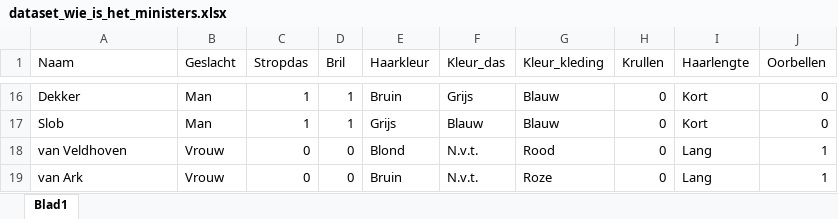
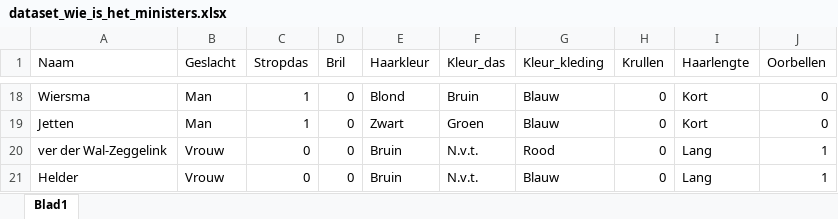
Before and after one commit to vcgorka/beslisboombouwen, an Excel workbook: Werkboek 1/dataset_wie_is_het_ministers.xlsx, sheet Blad1, drawn as a sheet; only a part is shown, gaps mark what is left out; values as stored, in another font and other column widths than the file's, no borders; charts and pictures not drawn; addresses are those after the commit; the diff covers the shown part only; the diff names each change by its address in the sheet, - before the commit and + after, or states it on an @@ line.

```diff
--- a/Werkboek 1/dataset_wie_is_het_ministers.xlsx (sheet Blad1)
+++ b/Werkboek 1/dataset_wie_is_het_ministers.xlsx (sheet Blad1)
-A18 (Naam): Dekker
+A18 (Naam): Wiersma
-D18:D19 (Bril): 1
+D18:D19 (Bril): 0
-E18 (Haarkleur): Bruin
+E18 (Haarkleur): Blond
-F18 (Kleur_das): Grijs
+F18 (Kleur_das): Bruin
-A19 (Naam): Slob
+A19 (Naam): Jetten
-E19 (Haarkleur): Grijs
+E19 (Haarkleur): Zwart
-F19 (Kleur_das): Blauw
+F19 (Kleur_das): Groen
-A20 (Naam): van Veldhoven
+A20 (Naam): ver der Wal-Zeggelink
-E20 (Haarkleur): Blond
+E20 (Haarkleur): Bruin
-A21 (Naam): van Ark
+A21 (Naam): Helder
-G21 (Kleur_kleding): Roze
+G21 (Kleur_kleding): Blauw
```
Also changed, not shown: 7 added rows, 5 removed rows and 18 edited cells elsewhere in this sheet, charts or pictures.
